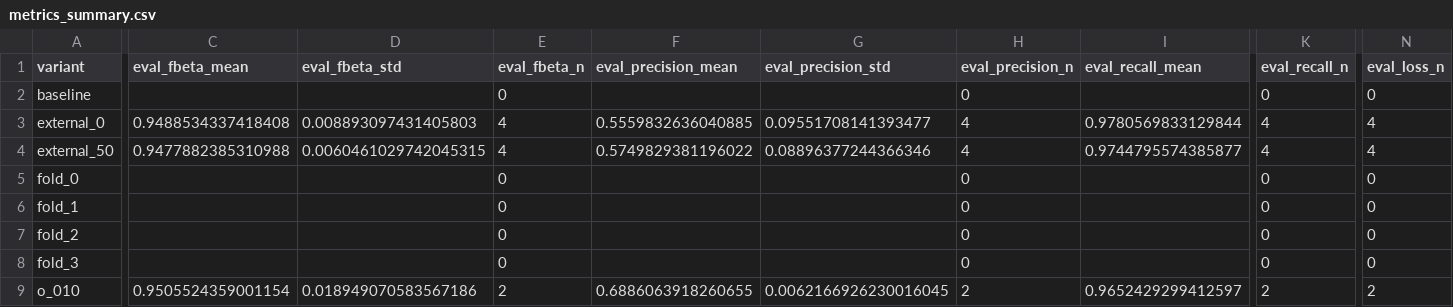
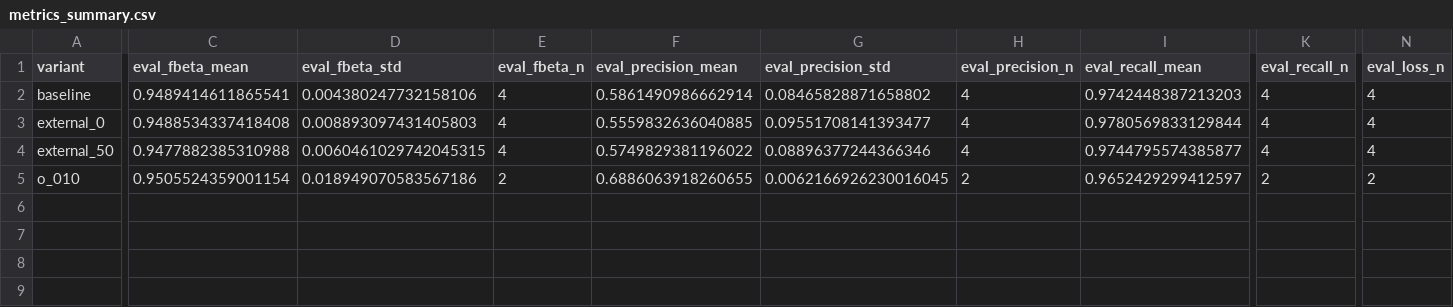
Before and after one commit to allanli608/automatic-pii-detection-paper, a CSV file: analysis/metrics_summary.csv, drawn as a sheet; only a part is shown, gaps mark what is left out; rows hold the shown columns only; the diff covers the shown part only; the diff names each change by its address in the sheet, - before the commit and + after, or states it on an @@ line.

```diff
--- a/analysis/metrics_summary.csv
+++ b/analysis/metrics_summary.csv
-C2 (eval_fbeta_mean): (empty)
+C2 (eval_fbeta_mean): 0.9489414611865541
-D2 (eval_fbeta_std): (empty)
+D2 (eval_fbeta_std): 0.004380247732158106
-E2 (eval_fbeta_n): 0
+E2 (eval_fbeta_n): 4
-F2 (eval_precision_mean): (empty)
+F2 (eval_precision_mean): 0.5861490986662914
-G2 (eval_precision_std): (empty)
+G2 (eval_precision_std): 0.08465828871658802
-H2 (eval_precision_n): 0
+H2 (eval_precision_n): 4
-I2 (eval_recall_mean): (empty)
+I2 (eval_recall_mean): 0.9742448387213203
-K2 (eval_recall_n): 0
+K2 (eval_recall_n): 4
-N2 (eval_loss_n): 0
+N2 (eval_loss_n): 4
-row 5: fold_0 |  |  | 0 |  |  | 0 |  | 0 | 0
-row 6: fold_1 |  |  | 0 |  |  | 0 |  | 0 | 0
-row 7: fold_2 |  |  | 0 |  |  | 0 |  | 0 | 0
-row 8: fold_3 |  |  | 0 |  |  | 0 |  | 0 | 0
```
Also changed, not shown: 3 edited cells elsewhere in this file, analysis/metrics_folds.csv, 3 other files.
